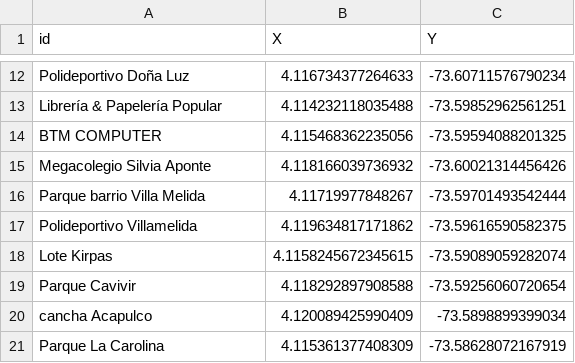
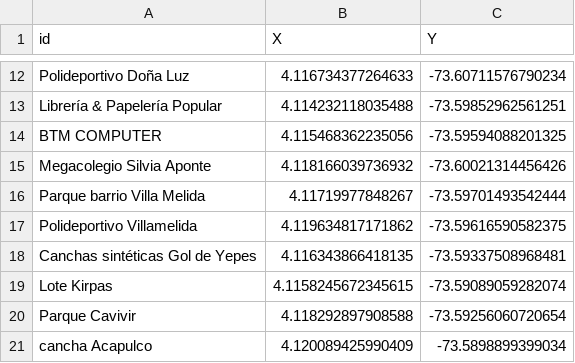
Before and after one commit to zeroxwx/PROYECTO, a CSV file: NODOS.csv, drawn as a sheet; only a part is shown, gaps mark what is left out; the shorter side is filled out with more unchanged rows.

Commit message:
Update NODOS.csv

```diff
--- a/NODOS.csv
+++ b/NODOS.csv
@@ -17,2 +17,3 @@ Parque barrio Villa Melida,4.11719977848267, -73.59701493542444
 Polideportivo Villamelida,4.119634817171862, -73.59616590582375
+Canchas sintéticas Gol de Yepes,4.116343866418135, -73.59337508968481
 Lote Kirpas,4.1158245672345615, -73.59089059282074
```
